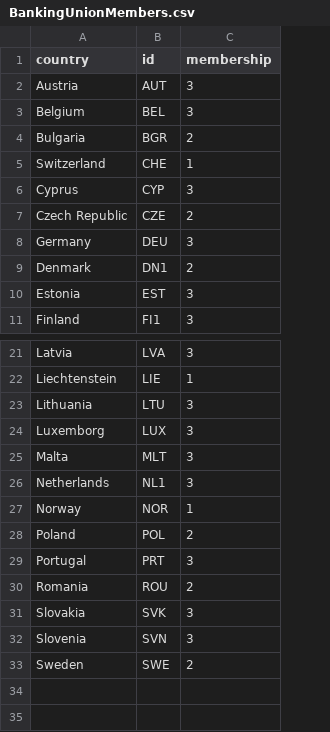
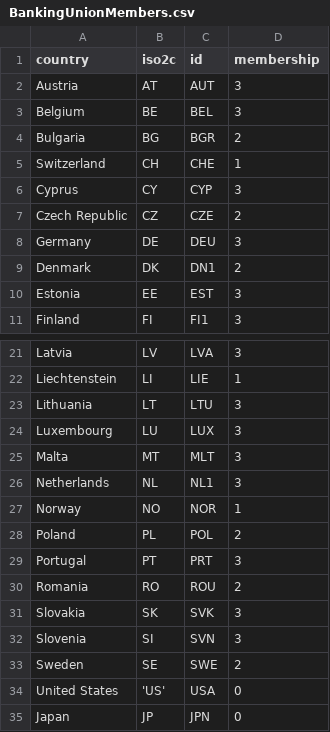
Before and after one commit to christophergandrud/BankingUnionMaps, a CSV file: csv/BankingUnionMembers.csv, drawn as a sheet; only a part is shown, gaps mark what is left out; the diff names each change by its address in the sheet, - before the commit and + after, or states it on an @@ line.

Commit message:
gather wdi data

```diff
--- a/csv/BankingUnionMembers.csv
+++ b/csv/BankingUnionMembers.csv
+column B (iso2c), rows 2-11: AT | BE | BG | CH | CY | CZ | DE | DK | EE | FI; rows 21-33: LV | LI | LT | LU | MT | NL | NO | PL | PT | RO | SK | SI | SE
-A24 (country): Luxemborg
+A24 (country): Luxembourg
+row 34: United States | 'US' | USA | 0
+row 35: Japan | JP | JPN | 0
```
Also changed, not shown: 1 other file.
